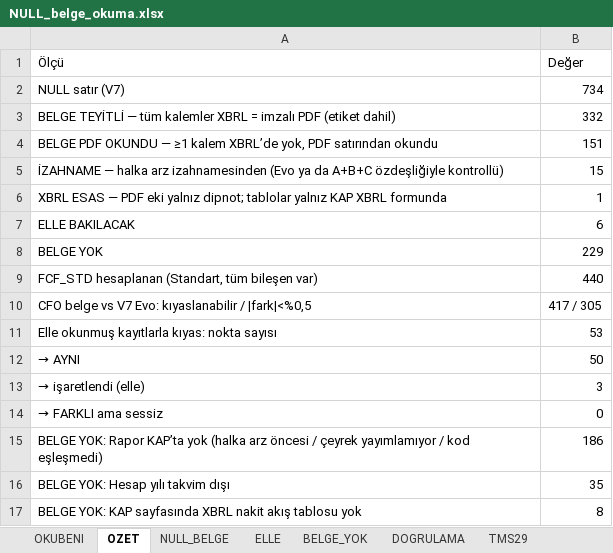
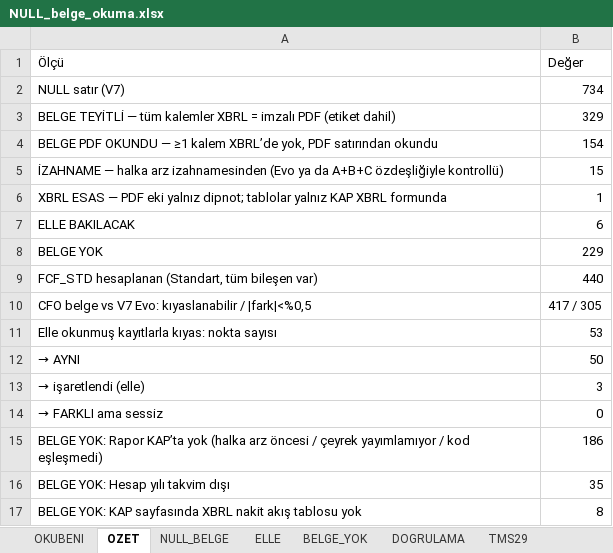
Before and after one commit to deryaozyuvali/Bist-tarama-otomasyon, an Excel workbook: FCF_K13/belge/NULL_belge_okuma.xlsx, sheet OZET, drawn as a sheet; values as stored, in another font and other column widths than the file's, no borders; the diff names each change by its address in the sheet, - before the commit and + after, or states it on an @@ line.

```diff
--- a/FCF_K13/belge/NULL_belge_okuma.xlsx (sheet OZET)
+++ b/FCF_K13/belge/NULL_belge_okuma.xlsx (sheet OZET)
-B3 (Değer): 332
+B3 (Değer): 329
-B4 (Değer): 151
+B4 (Değer): 154
```
Also changed, not shown: sheet RAPOR_KALEMLERI, sheet NULL_BELGE, sheet ELLE, FCF_K13/belge/KOSULLU_belge_kontrol.xlsx, 8 other files.
